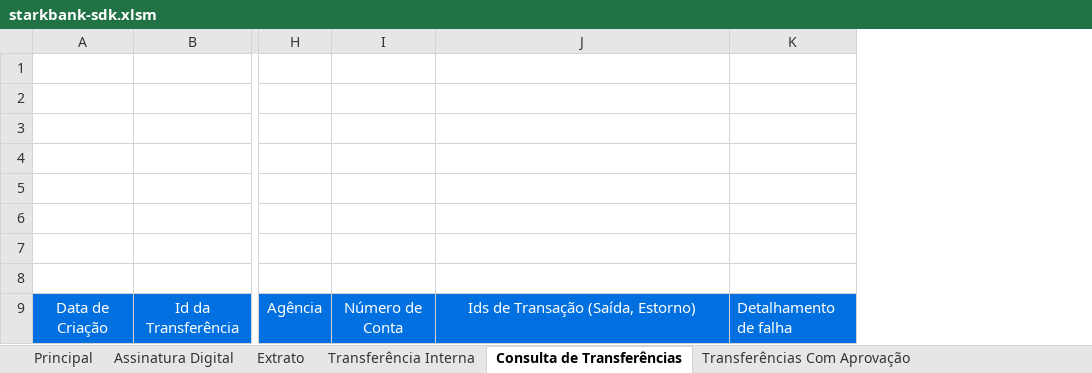
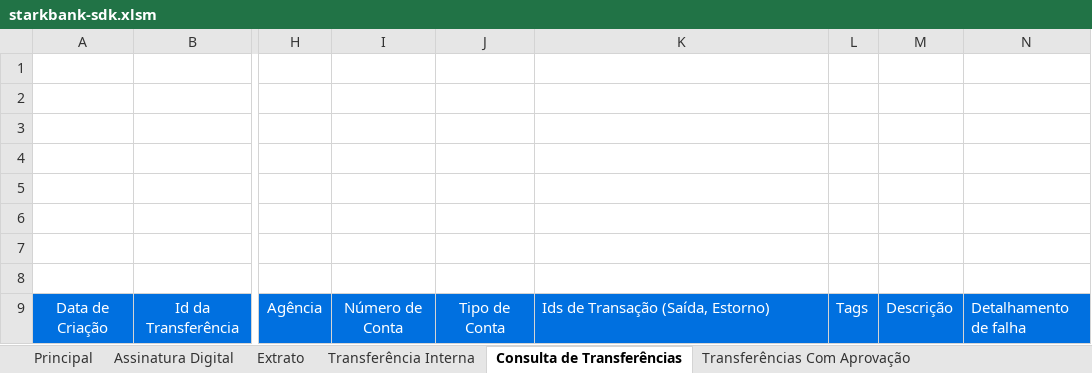
Before and after one commit to starkbank/sdk-excel, an Excel workbook: starkbank-sdk.xlsm, sheet Consulta de Transferências, drawn as a sheet; only a part is shown, gaps mark what is left out; values as stored, in another font and other column widths than the file's, no borders; charts and pictures not drawn; addresses are those after the commit; the diff names each change by its address in the sheet, - before the commit and + after, or states it on an @@ line.

Commit message:
Add tags, description and accountType to View Transfer sheet

```diff
--- a/starkbank-sdk.xlsm (sheet Consulta de Transferências)
+++ b/starkbank-sdk.xlsm (sheet Consulta de Transferências)
+column J, row 9: Tipo de Conta
+column L, row 9: Tags
+column M, row 9: Descrição
-K9 alignment: center
+K9 alignment: left
```
Also changed, not shown: 3 other files.
